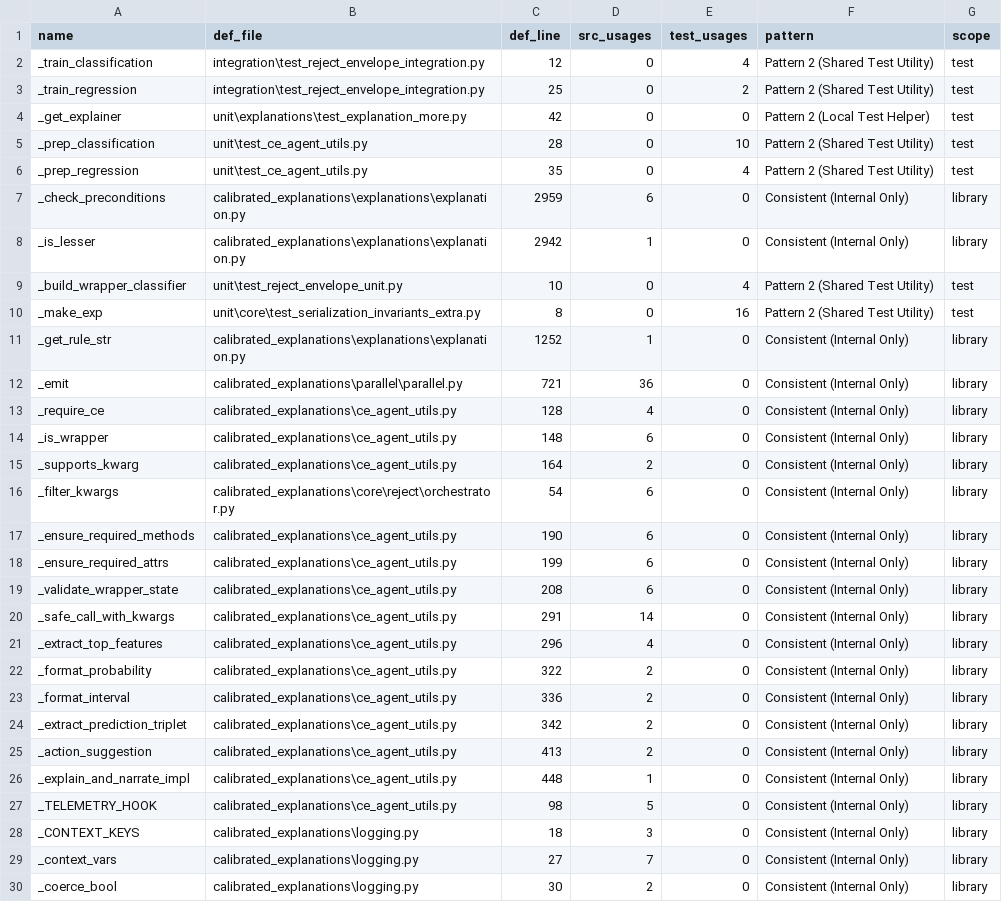
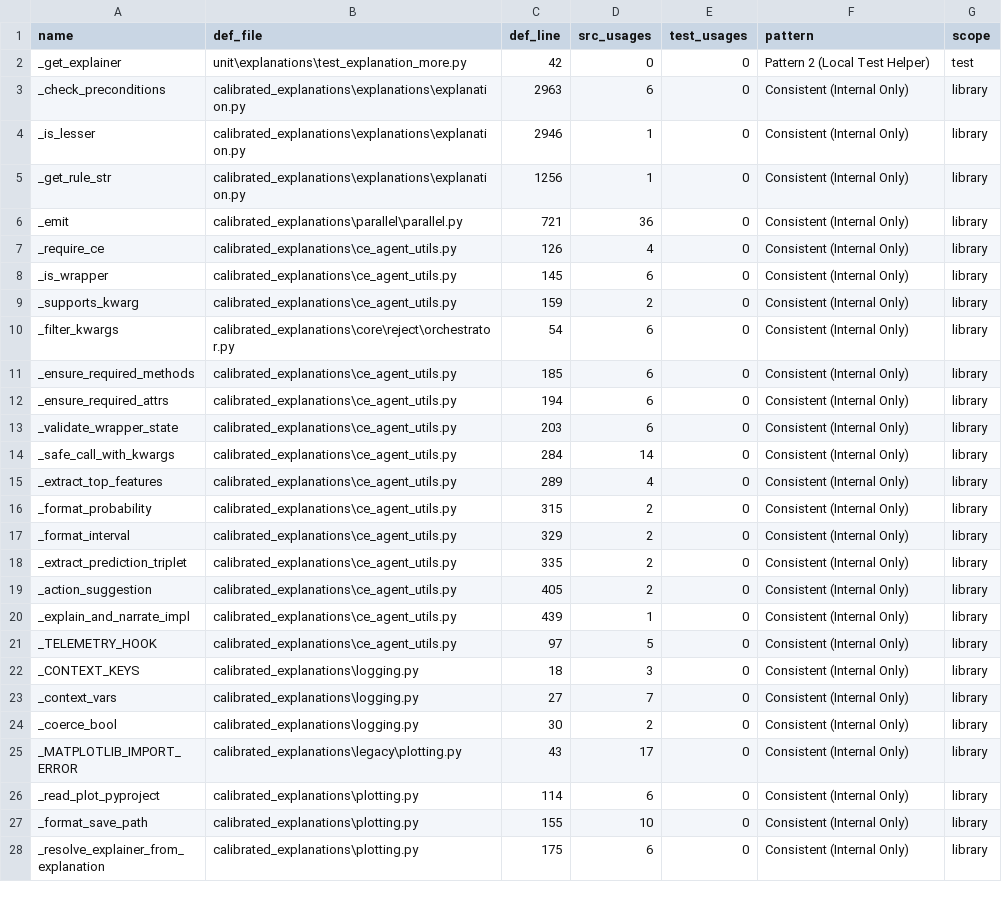
Before and after one commit to Moffran/calibrated_explanations, a CSV file: reports/anti-pattern-analysis/private_method_analysis.csv, drawn as a sheet; only a part is shown; the shorter side is filled out with more unchanged rows; the diff covers the shown part only.

Commit message:
feat: update anti-pattern analysis report with new private-member symbols and their usage counts

```diff
--- a/reports/anti-pattern-analysis/private_method_analysis.csv
+++ b/reports/anti-pattern-analysis/private_method_analysis.csv
@@ -1,28 +1,22 @@
 name,def_file,def_line,src_usages,test_usages,pattern,scope
-_train_classification,integration\test_reject_envelope_integration.py,12,0,4,Pattern 2 (Shared Test Utility),test
-_train_regression,integration\test_reject_envelope_integration.py,25,0,2,Pattern 2 (Shared Test Utility),test
 _get_explainer,unit\explanations\test_explanation_more.py,42,0,0,Pattern 2 (Local Test Helper),test
-_prep_classification,unit\test_ce_agent_utils.py,28,0,10,Pattern 2 (Shared Test Utility),test
-_prep_regression,unit\test_ce_agent_utils.py,35,0,4,Pattern 2 (Shared Test Utility),test
-_check_preconditions,calibrated_explanations\explanations\explanation.py,2959,6,0,Consistent (Internal Only),library
-_is_lesser,calibrated_explanations\explanations\explanation.py,2942,1,0,Consistent (Internal Only),library
-_build_wrapper_classifier,unit\test_reject_envelope_unit.py,10,0,4,Pattern 2 (Shared Test Utility),test
-_make_exp,unit\core\test_serialization_invariants_extra.py,8,0,16,Pattern 2 (Shared Test Utility),test
-_get_rule_str,calibrated_explanations\explanations\explanation.py,1252,1,0,Consistent (Internal Only),library
+_check_preconditions,calibrated_explanations\explanations\explanation.py,2963,6,0,Consistent (Internal Only),library
+_is_lesser,calibrated_explanations\explanations\explanation.py,2946,1,0,Consistent (Internal Only),library
+_get_rule_str,calibrated_explanations\explanations\explanation.py,1256,1,0,Consistent (Internal Only),library
 _emit,calibrated_explanations\parallel\parallel.py,721,36,0,Consistent (Internal Only),library
-_require_ce,calibrated_explanations\ce_agent_utils.py,128,4,0,Consistent (Internal Only),library
-_is_wrapper,calibrated_explanations\ce_agent_utils.py,148,6,0,Consistent (Internal Only),library
-_supports_kwarg,calibrated_explanations\ce_agent_utils.py,164,2,0,Consistent (Internal Only),library
+_require_ce,calibrated_explanations\ce_agent_utils.py,126,4,0,Consistent (Internal Only),library
+_is_wrapper,calibrated_explanations\ce_agent_utils.py,145,6,0,Consistent (Internal Only),library
+_supports_kwarg,calibrated_explanations\ce_agent_utils.py,159,2,0,Consistent (Internal Only),library
 _filter_kwargs,calibrated_explanations\core\reject\orchestrator.py,54,6,0,Consistent (Internal Only),library
-_ensure_required_methods,calibrated_explanations\ce_agent_utils.py,190,6,0,Consistent (Internal Only),library
-_ensure_required_attrs,calibrated_explanations\ce_agent_utils.py,199,6,0,Consistent (Internal Only),library
-_validate_wrapper_state,calibrated_explanations\ce_agent_utils.py,208,6,0,Consistent (Internal Only),library
-_safe_call_with_kwargs,calibrated_explanations\ce_agent_utils.py,291,14,0,Consistent (Internal Only),library
-_extract_top_features,calibrated_explanations\ce_agent_utils.py,296,4,0,Consistent (Internal Only),library
-_format_probability,calibrated_explanations\ce_agent_utils.py,322,2,0,Consistent (Internal Only),library
-_format_interval,calibrated_explanations\ce_agent_utils.py,336,2,0,Consistent (Internal Only),library
-_extract_prediction_triplet,calibrated_explanations\ce_agent_utils.py,342,2,0,Consistent (Internal Only),library
-_action_suggestion,calibrated_explanations\ce_agent_utils.py,413,2,0,Consistent (Internal Only),library
-_explain_and_narrate_impl,calibrated_explanations\ce_agent_utils.py,448,1,0,Consistent (Internal Only),library
-_TELEMETRY_HOOK,calibrated_explanations\ce_agent_utils.py,98,5,0,Consistent (Internal Only),library
+_ensure_required_methods,calibrated_explanations\ce_agent_utils.py,185,6,0,Consistent (Internal Only),library
+_ensure_required_attrs,calibrated_explanations\ce_agent_utils.py,194,6,0,Consistent (Internal Only),library
+_validate_wrapper_state,calibrated_explanations\ce_agent_utils.py,203,6,0,Consistent (Internal Only),library
+_safe_call_with_kwargs,calibrated_explanations\ce_agent_utils.py,284,14,0,Consistent (Internal Only),library
+_extract_top_features,calibrated_explanations\ce_agent_utils.py,289,4,0,Consistent (Internal Only),library
+_format_probability,calibrated_explanations\ce_agent_utils.py,315,2,0,Consistent (Internal Only),library
+_format_interval,calibrated_explanations\ce_agent_utils.py,329,2,0,Consistent (Internal Only),library
+_extract_prediction_triplet,calibrated_explanations\ce_agent_utils.py,335,2,0,Consistent (Internal Only),library
+_action_suggestion,calibrated_explanations\ce_agent_utils.py,405,2,0,Consistent (Internal Only),library
+_explain_and_narrate_impl,calibrated_explanations\ce_agent_utils.py,439,1,0,Consistent (Internal Only),library
+_TELEMETRY_HOOK,calibrated_explanations\ce_agent_utils.py,97,5,0,Consistent (Internal Only),library
 _CONTEXT_KEYS,calibrated_explanations\logging.py,18,3,0,Consistent (Internal Only),library
```
Also changed, not shown: 3 added rows, 1 removed row and 18 edited cells elsewhere in this file, 3 other files.
